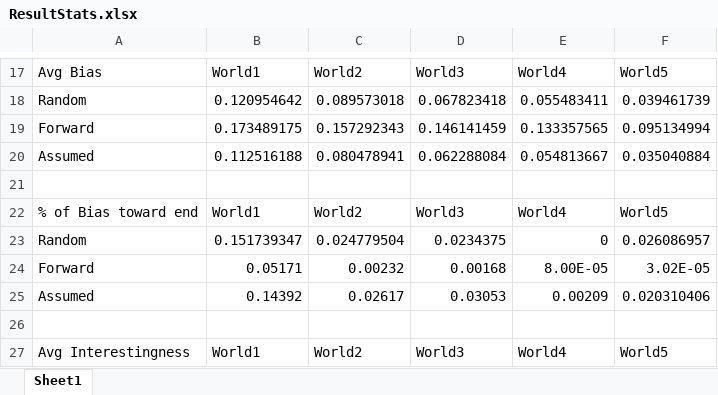
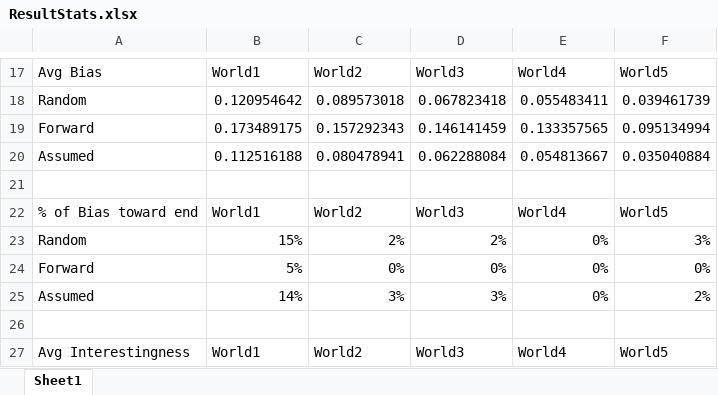
Before and after one commit to cjohnson57/RandomizerAlgorithms, an Excel workbook: ExperimentResults/ResultStats.xlsx, sheet Sheet1, drawn as a sheet; only a part is shown, gaps mark what is left out; values as stored, in another font and other column widths than the file's, no borders; charts and pictures not drawn; removed rows and columns are numbered as before the commit, all else as after; the diff names each change by its address in the sheet, - before the commit and + after, or states it on an @@ line.

```diff
--- a/ExperimentResults/ResultStats.xlsx (sheet Sheet1)
+++ b/ExperimentResults/ResultStats.xlsx (sheet Sheet1)
-row 23: Random | 0.151739347 | 0.024779504 | 0.0234375 | 0 | 0.026086957
-row 24: Forward | 0.05171 | 0.00232 | 0.00168 | 8.00E-05 | 3.02E-05
-row 25: Assumed | 0.14392 | 0.02617 | 0.03053 | 0.00209 | 0.020310406
+row 23: Random | 15% | 2% | 2% | 0% | 3%
+row 24: Forward | 5% | 0% | 0% | 0% | 0%
+row 25: Assumed | 14% | 3% | 3% | 0% | 2%
```
Also changed, not shown: charts or pictures, 13 other files.
